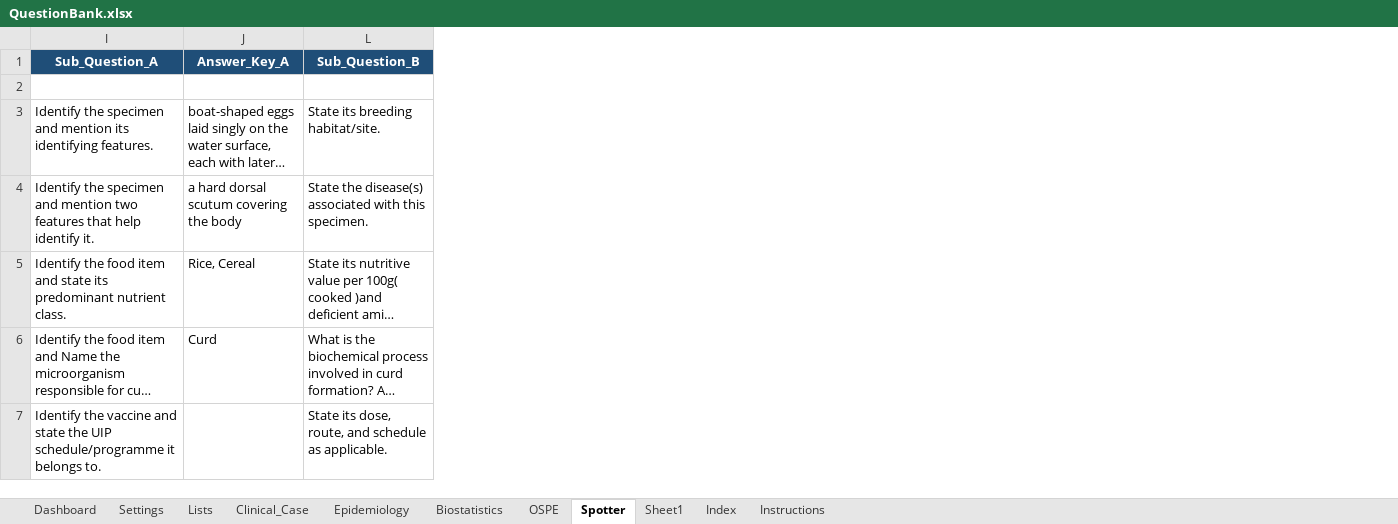
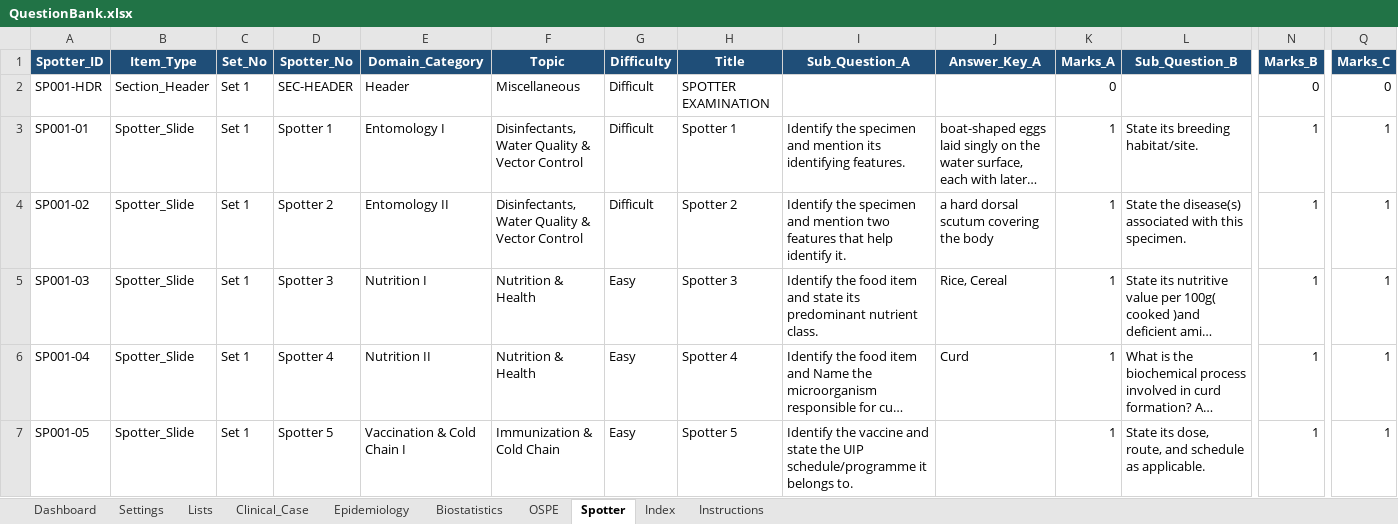
Before and after one commit to SpaRroW410/practical_exam, an Excel workbook: QuestionBank.xlsx, sheet Spotter, drawn as a sheet; only a part is shown, gaps mark what is left out; long unchanged cells end in …; values as stored, in another font and other column widths than the file's, no borders; the diff covers the shown part only; the diff names each change by its address in the sheet, - before the commit and + after, or states it on an @@ line.

```diff
--- a/QuestionBank.xlsx (sheet Spotter)
+++ b/QuestionBank.xlsx (sheet Spotter)
-sheet tab: Sheet1
@@ column A (Spotter_ID) unhidden, rows 2-7: SP001-HDR | SP001-01 | SP001-02 | SP001-03 | SP001-04 | SP001-05 @@
@@ column B (Item_Type) unhidden, rows 2-7: Section_Header | Spotter_Slide | Spotter_Slide | Spotter_Slide | Spotter_Slide | Spotter_Slide @@
@@ column C (Set_No) unhidden, rows 2-7: all Set 1 @@
@@ column D (Spotter_No) unhidden, rows 2-7: SEC-HEADER | Spotter 1 | Spotter 2 | Spotter 3 | Spotter 4 | Spotter 5 @@
@@ column E (Domain_Category) unhidden, rows 2-7: Header | Entomology I | Entomology II | Nutrition I | Nutrition II | Vaccination & Cold Chain I @@
@@ column F (Topic) unhidden, rows 2-7: Miscellaneous | Disinfectants, Water Quality & Vector Control | Disinfectants, Water Quality & Vector Control | Nutrition & Health | Nutrition & Health | Immunization & Cold Chain @@
@@ column G (Difficulty) unhidden, rows 2-7: Difficult | Difficult | Difficult | Easy | Easy | Easy @@
@@ column H (Title) unhidden, rows 2-7: SPOTTER EXAMINATION | Spotter 1 | Spotter 2 | Spotter 3 | Spotter 4 | Spotter 5 @@
@@ column K (Marks_A) unhidden, rows 2-7: 0 | 1 | 1 | 1 | 1 | 1 @@
@@ column N (Marks_B) unhidden, rows 2-7: 0 | 1 | 1 | 1 | 1 | 1 @@
@@ column Q (Marks_C) unhidden, rows 2-7: 0 | 1 | 1 | 1 | 1 | 1 @@
```
Also changed, not shown: 1 added row, 1 removed row and 15 edited cells elsewhere in this sheet, sheet Clinical_Case, sheet Epidemiology, sheet Biostatistics, hidden cells.
